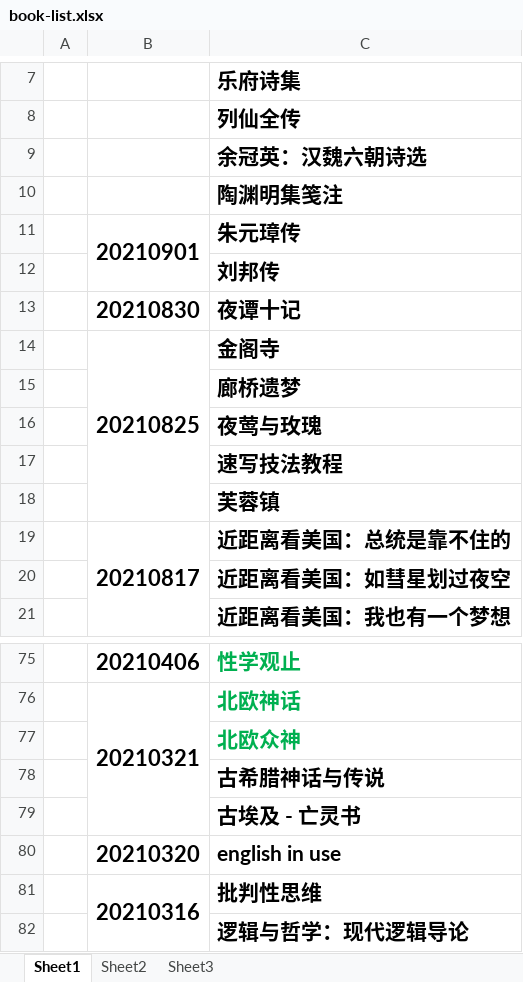
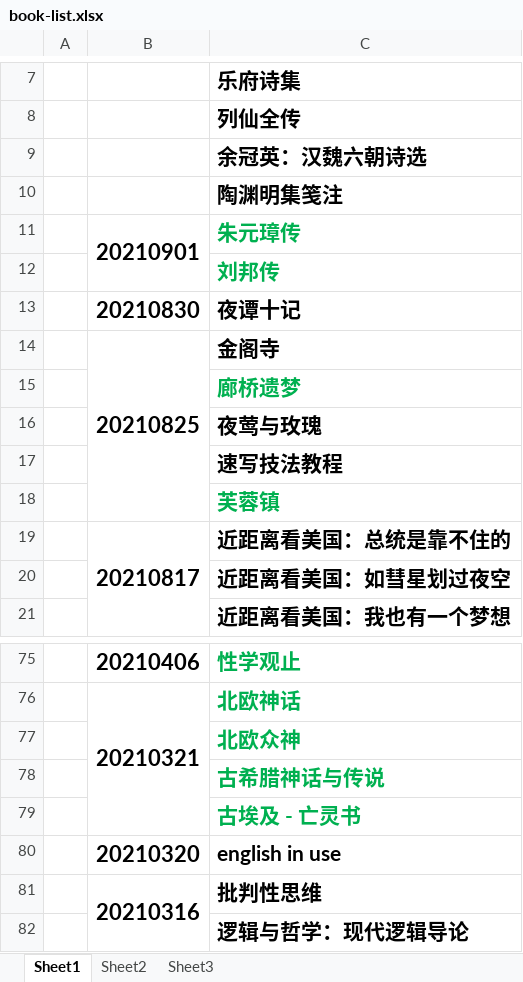
Before and after one commit to zzsong/stores, an Excel workbook: book-list.xlsx, sheet Sheet1, drawn as a sheet; only a part is shown, gaps mark what is left out; values as stored, in another font and other column widths than the file's, no borders; the diff names each change by its address in the sheet, - before the commit and + after, or states it on an @@ line.

Commit message:
update read

```diff
--- a/book-list.xlsx (sheet Sheet1)
+++ b/book-list.xlsx (sheet Sheet1)
-C11:C12 text colour: black
+C11:C12 text colour: #00B050
-C15 text colour: black
+C15 text colour: #00B050
-C18 text colour: black
+C18 text colour: #00B050
-C78:C79 text colour: black
+C78:C79 text colour: #00B050
```
